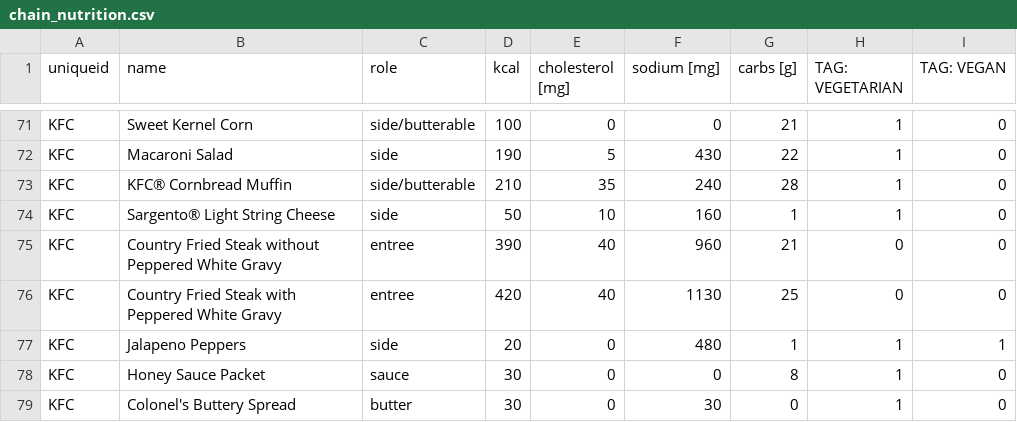
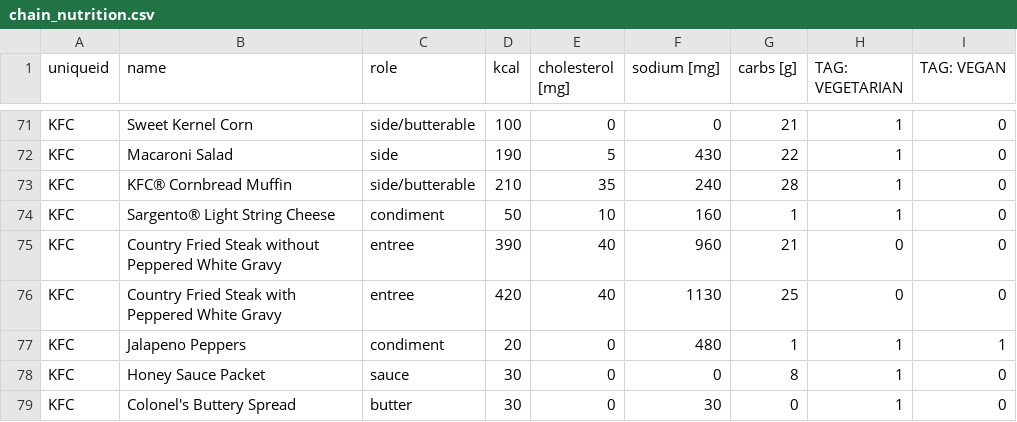
Before and after one commit to kcalloway/MealFinder, a CSV file: trunk/resources/data/chain_nutrition.csv, drawn as a sheet; only a part is shown, gaps mark what is left out.

```diff
--- a/trunk/resources/data/chain_nutrition.csv
+++ b/trunk/resources/data/chain_nutrition.csv
@@ -73,6 +73,6 @@
 "KFC","KFC® Cornbread Muffin","side/butterable",210,35,240,28,1,0
-"KFC","Sargento® Light String Cheese","side",50,10,160,1,1,0
+"KFC","Sargento® Light String Cheese","condiment",50,10,160,1,1,0
 "KFC","Country Fried Steak without Peppered White Gravy","entree",390,40,960,21,0,0
 "KFC","Country Fried Steak with Peppered White Gravy","entree",420,40,1130,25,0,0
-"KFC","Jalapeno Peppers","side",20,0,480,1,1,1
+"KFC","Jalapeno Peppers","condiment",20,0,480,1,1,1
 "KFC","Honey Sauce Packet","sauce",30,0,0,8,1,0
```
Also changed, not shown: 13 other files.
